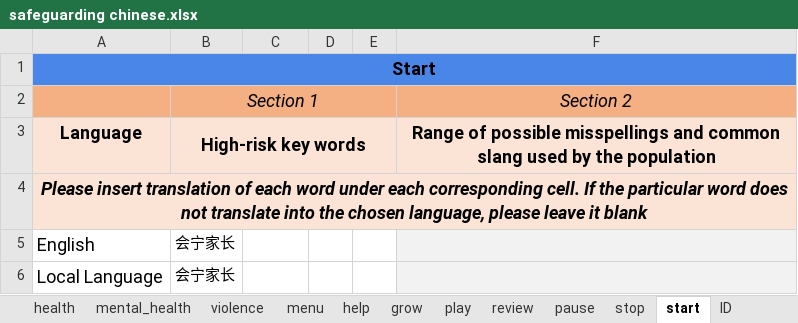
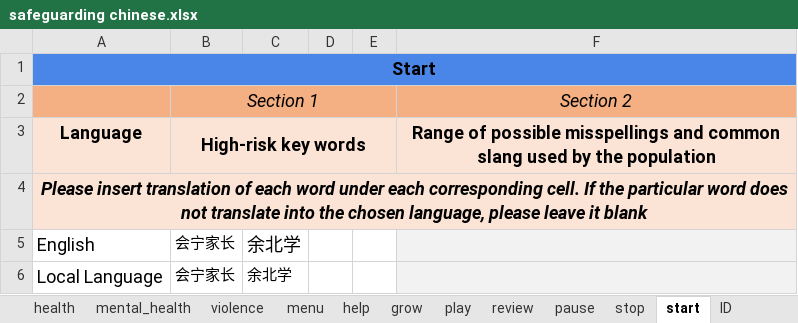
Before and after one commit to IDEMSInternational/parenttext-china-rural-migrant, an Excel workbook: excel_files/safeguarding chinese.xlsx, sheet start, drawn as a sheet; values as stored, in another font and other column widths than the file's, no borders; the diff names each change by its address in the sheet, - before the commit and + after, or states it on an @@ line.

Commit message:
Update safeguarding chinese.xlsx

```diff
--- a/excel_files/safeguarding chinese.xlsx (sheet start)
+++ b/excel_files/safeguarding chinese.xlsx (sheet start)
-C5:C6: (empty)
+C5:C6: 余北学
```
